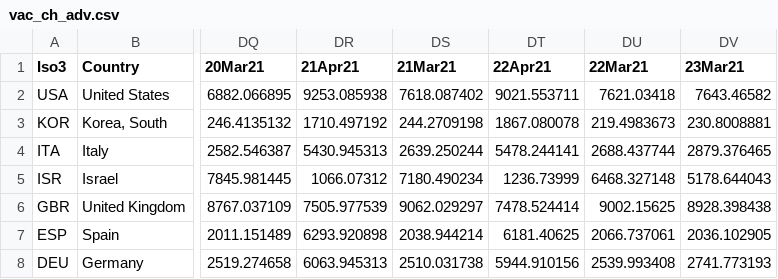
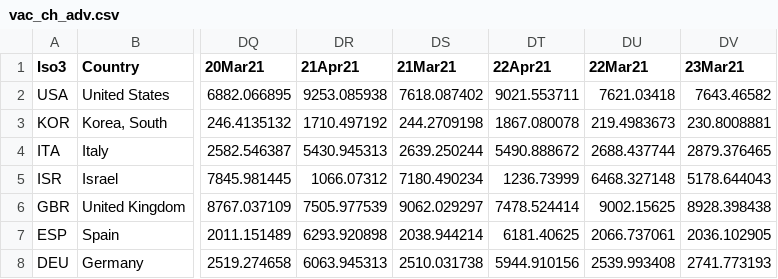
Before and after one commit to camilavalenciaro/COVID19-Flourish, a CSV file: data/vac/vac_ch_adv.csv, drawn as a sheet; only a part is shown, gaps mark what is left out; the diff names each change by its address in the sheet, - before the commit and + after, or states it on an @@ line.

```diff
--- a/data/vac/vac_ch_adv.csv
+++ b/data/vac/vac_ch_adv.csv
-DT4 (22Apr21): 5478.244141
+DT4 (22Apr21): 5490.888672
```
Also changed, not shown: data/vac/vac_ch_all.csv, data/vac/vac_cum_adv.csv, 3 other files.
